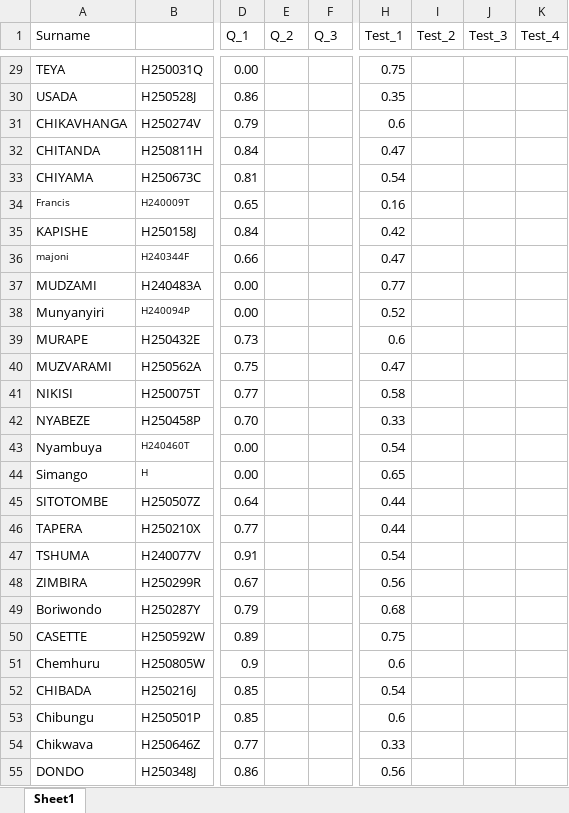
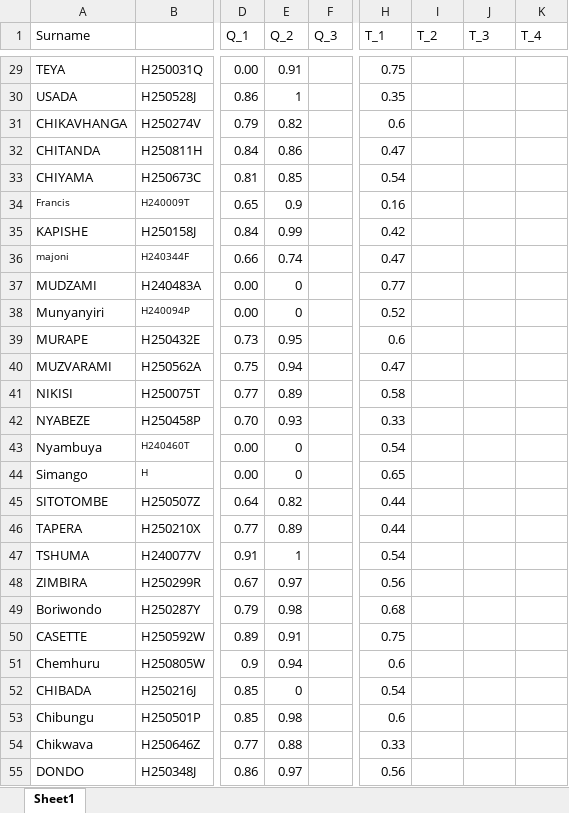
Before and after one commit to tnmutusva/course, an Excel workbook: cw12022026.xlsx, sheet Sheet1, drawn as a sheet; only a part is shown, gaps mark what is left out; values as stored, in another font and other column widths than the file's, no borders; table styles not drawn; the diff covers the shown part only; the diff names each change by its address in the sheet, - before the commit and + after, or states it on an @@ line.

```diff
--- a/cw12022026.xlsx (sheet Sheet1)
+++ b/cw12022026.xlsx (sheet Sheet1)
-H1: Test_1
+H1: T_1
-I1: Test_2
+I1: T_2
-J1: Test_3
+J1: T_3
-K1: Test_4
+K1: T_4
-E29 (Q_2): (empty)
+E29 (Q_2): 0.91
-E30 (Q_2): (empty)
+E30 (Q_2): 1
-E31 (Q_2): (empty)
+E31 (Q_2): 0.82
-E32 (Q_2): (empty)
+E32 (Q_2): 0.86
-E33 (Q_2): (empty)
+E33 (Q_2): 0.85
-E34 (Q_2): (empty)
+E34 (Q_2): 0.9
-E35 (Q_2): (empty)
+E35 (Q_2): 0.99
-E36 (Q_2): (empty)
+E36 (Q_2): 0.74
-E37:E38 (Q_2): (empty)
+E37:E38 (Q_2): 0
-E39 (Q_2): (empty)
+E39 (Q_2): 0.95
-E40 (Q_2): (empty)
+E40 (Q_2): 0.94
-E41 (Q_2): (empty)
+E41 (Q_2): 0.89
-E42 (Q_2): (empty)
+E42 (Q_2): 0.93
-E43:E44 (Q_2): (empty)
+E43:E44 (Q_2): 0
-E45 (Q_2): (empty)
+E45 (Q_2): 0.82
-E46 (Q_2): (empty)
+E46 (Q_2): 0.89
-E47 (Q_2): (empty)
+E47 (Q_2): 1
-E48 (Q_2): (empty)
+E48 (Q_2): 0.97
-E49 (Q_2): (empty)
+E49 (Q_2): 0.98
-E50 (Q_2): (empty)
+E50 (Q_2): 0.91
-E51 (Q_2): (empty)
+E51 (Q_2): 0.94
-E52 (Q_2): (empty)
+E52 (Q_2): 0
-E53 (Q_2): (empty)
+E53 (Q_2): 0.98
-E54 (Q_2): (empty)
+E54 (Q_2): 0.88
-E55 (Q_2): (empty)
+E55 (Q_2): 0.97
```
Also changed, not shown: 212 edited cells elsewhere in this sheet.
